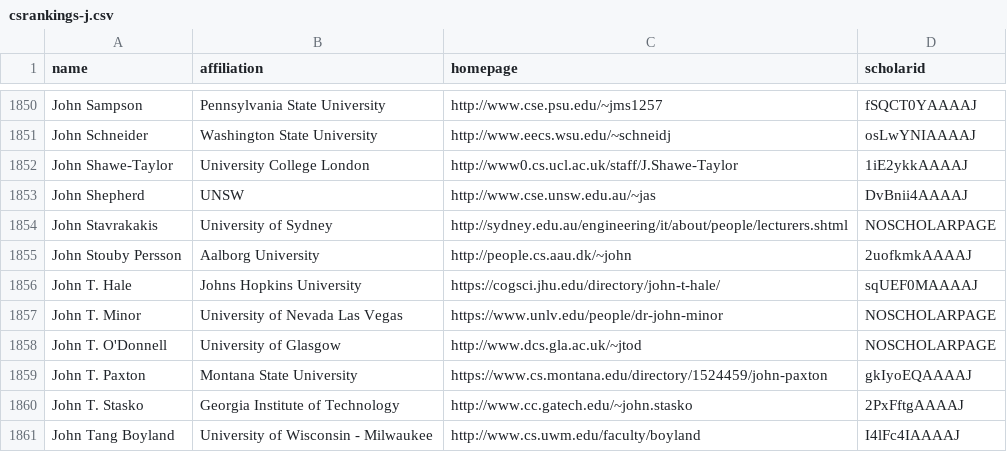
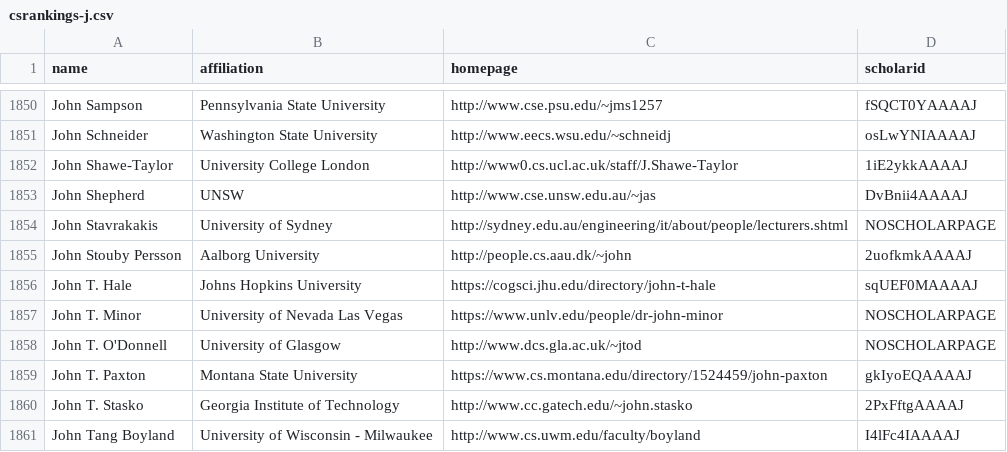
Before and after one commit to LiuFang816/CSrankings, a CSV file: csrankings-j.csv, drawn as a sheet; only a part is shown, gaps mark what is left out.

```diff
--- a/csrankings-j.csv
+++ b/csrankings-j.csv
@@ -1855,3 +1855,3 @@ John Stavrakakis,University of Sydney,http://sydney.edu.au/engineering/it/about/
 John Stouby Persson,Aalborg University,http://people.cs.aau.dk/~john,2uofkmkAAAAJ
-John T. Hale,Johns Hopkins University,https://cogsci.jhu.edu/directory/john-t-hale/,sqUEF0MAAAAJ
+John T. Hale,Johns Hopkins University,https://cogsci.jhu.edu/directory/john-t-hale,sqUEF0MAAAAJ
 John T. Minor,University of Nevada Las Vegas,https://www.unlv.edu/people/dr-john-minor,NOSCHOLARPAGE
```
Also changed, not shown: csrankings-k.csv, csrankings-n.csv, 5 other files.
